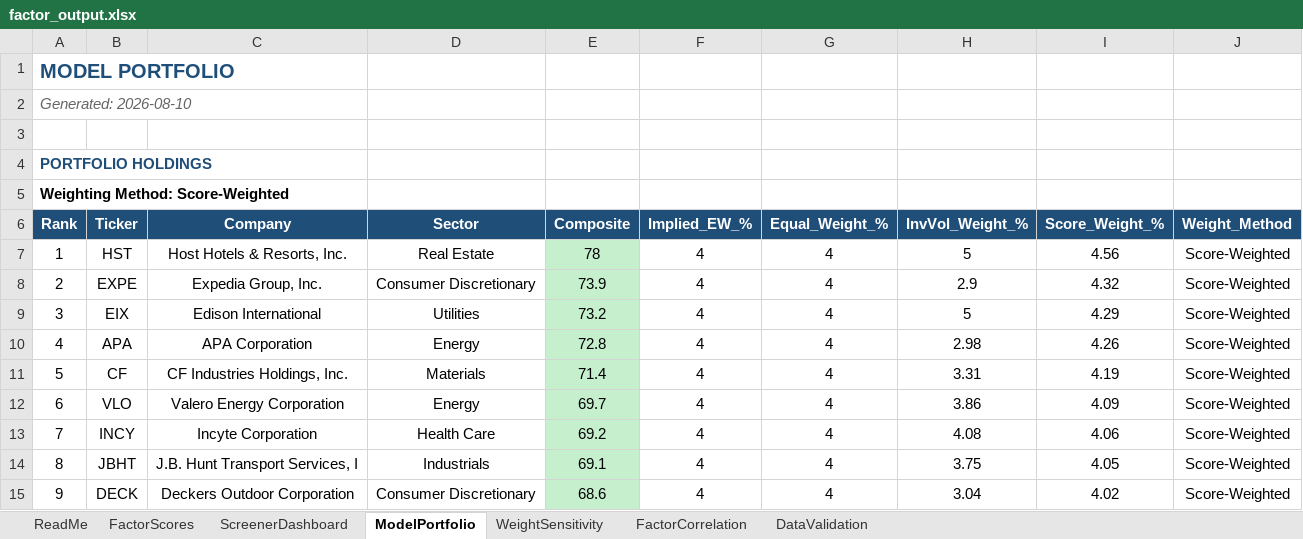
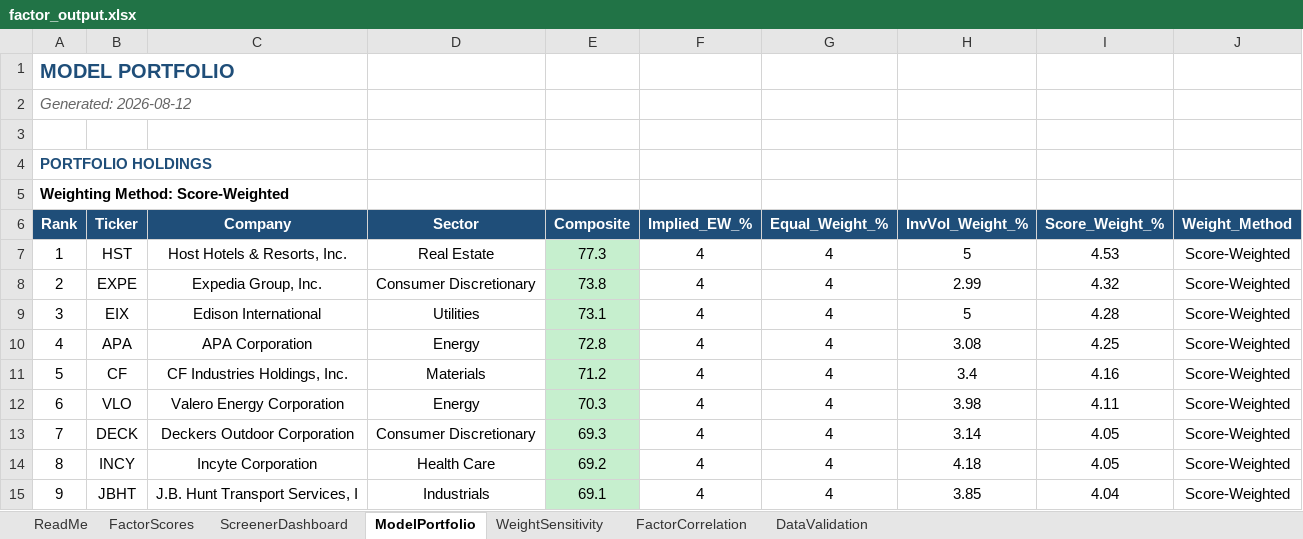
Before and after one commit to CalebSmit/screener-dashboard, an Excel workbook: factor_output.xlsx, sheet ModelPortfolio, drawn as a sheet; only a part is shown; values as stored, in another font and other column widths than the file's, no borders; the diff covers the shown part only; the diff names each change by its address in the sheet, - before the commit and + after, or states it on an @@ line.

Commit message:
data: screener run 2026-08-12 - 502 scored, top: HST EXPE EIX APA CF
Full refresh (711s, real fetch). Health gate passed: fetch evidence present,
prices 502/502, analyst targets 498/502, dispersion within range of the
trailing median on all five categories.

Today's scheduled runs did not fire - the PC rebooted at 00:47 for a Windows
update and sat at the login screen, and the tasks only run while a user is
logged on. Run manually to get the dashboard current again.

Two warm-start attempts earlier today were correctly refused by the health
gate (8.7s and 6.0s runtimes, no fetch evidence) and discarded.

```diff
--- a/factor_output.xlsx (sheet ModelPortfolio)
+++ b/factor_output.xlsx (sheet ModelPortfolio)
-A2 (Rank): Generated: 2026-08-10
+A2 (Rank): Generated: 2026-08-12
-E7 (Composite): 78
+E7 (Composite): 77.3
-I7 (Score_Weight_%): 4.56
+I7 (Score_Weight_%): 4.53
-E8 (Composite): 73.9
+E8 (Composite): 73.8
-H8 (InvVol_Weight_%): 2.9
+H8 (InvVol_Weight_%): 2.99
-E9 (Composite): 73.2
+E9 (Composite): 73.1
-I9 (Score_Weight_%): 4.29
+I9 (Score_Weight_%): 4.28
-H10 (InvVol_Weight_%): 2.98
+H10 (InvVol_Weight_%): 3.08
-I10 (Score_Weight_%): 4.26
+I10 (Score_Weight_%): 4.25
-E11 (Composite): 71.4
+E11 (Composite): 71.2
-H11 (InvVol_Weight_%): 3.31
+H11 (InvVol_Weight_%): 3.4
-I11 (Score_Weight_%): 4.19
+I11 (Score_Weight_%): 4.16
-E12 (Composite): 69.7
+E12 (Composite): 70.3
-H12 (InvVol_Weight_%): 3.86
+H12 (InvVol_Weight_%): 3.98
-I12 (Score_Weight_%): 4.09
+I12 (Score_Weight_%): 4.11
-B13 (Ticker): INCY
+B13 (Ticker): DECK
-C13 (Company): Incyte Corporation
+C13 (Company): Deckers Outdoor Corporation
-D13 (Sector): Health Care
+D13 (Sector): Consumer Discretionary
-E13 (Composite): 69.2
+E13 (Composite): 69.3
-H13 (InvVol_Weight_%): 4.08
+H13 (InvVol_Weight_%): 3.14
-I13 (Score_Weight_%): 4.06
+I13 (Score_Weight_%): 4.05
-B14 (Ticker): JBHT
+B14 (Ticker): INCY
-C14 (Company): J.B. Hunt Transport Services, I
+C14 (Company): Incyte Corporation
-D14 (Sector): Industrials
+D14 (Sector): Health Care
-E14 (Composite): 69.1
+E14 (Composite): 69.2
-H14 (InvVol_Weight_%): 3.75
+H14 (InvVol_Weight_%): 4.18
-B15 (Ticker): DECK
+B15 (Ticker): JBHT
-C15 (Company): Deckers Outdoor Corporation
+C15 (Company): J.B. Hunt Transport Services, I
-D15 (Sector): Consumer Discretionary
+D15 (Sector): Industrials
-E15 (Composite): 68.6
+E15 (Composite): 69.1
-H15 (InvVol_Weight_%): 3.04
+H15 (InvVol_Weight_%): 3.85
-I15 (Score_Weight_%): 4.02
+I15 (Score_Weight_%): 4.04
```
Also changed, not shown: 99 edited cells and cell formats elsewhere in this sheet, sheet FactorScores, sheet FactorCorrelation, sheet DataValidation, sheet ScreenerDashboard, sheet WeightSensitivity, 9 other files.
